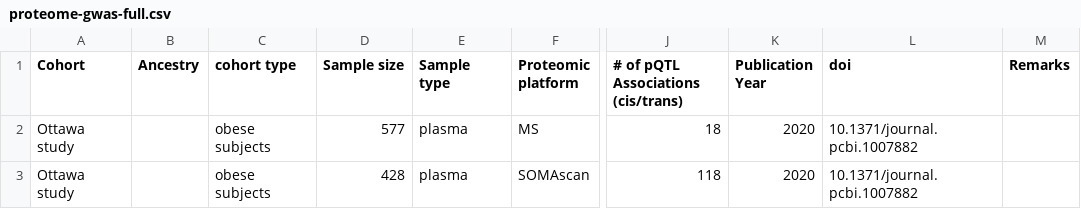
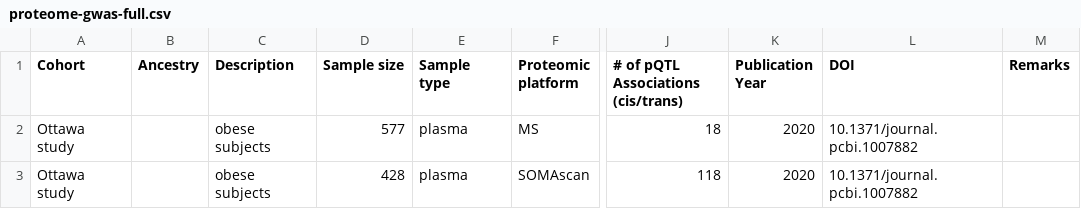
Before and after one commit to RanranZhai/ProteogenomicTable, a CSV file: proteome-gwas-full.csv, drawn as a sheet; only a part is shown, gaps mark what is left out; the diff names each change by its address in the sheet, - before the commit and + after, or states it on an @@ line.

Commit message:
Update CSV data

```diff
--- a/proteome-gwas-full.csv
+++ b/proteome-gwas-full.csv
-C1: cohort type
+C1: Description
-L1: doi
+L1: DOI
```
Also changed, not shown: 1 other file.
